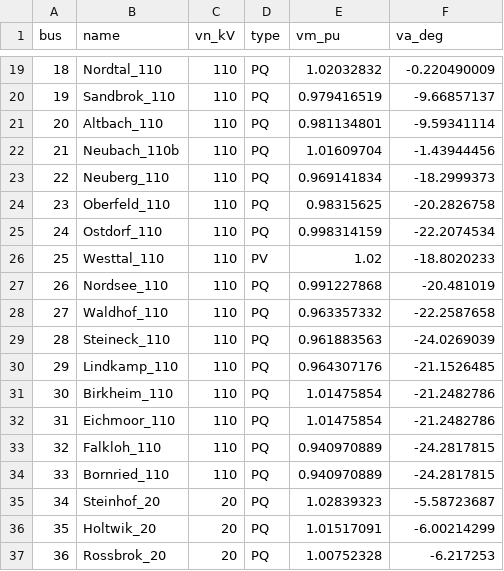
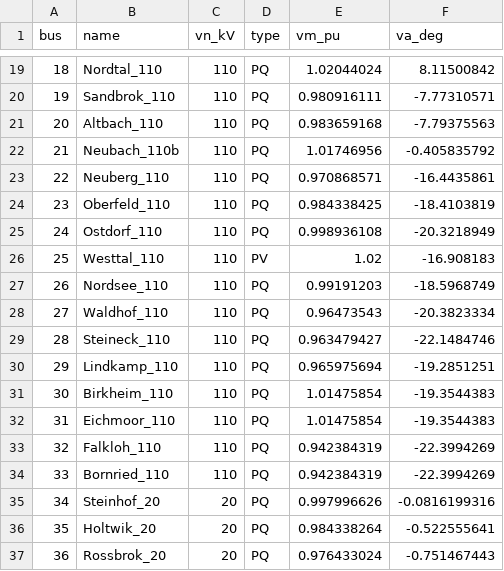
Before and after one commit to Welthulk/pvpq-study, a CSV file: results/solutions/sp_case60_narrow_active_set_guard_on.csv, drawn as a sheet; only a part is shown, gaps mark what is left out; the diff covers the shown part only.

```diff
--- a/results/solutions/sp_case60_narrow_active_set_guard_on.csv
+++ b/results/solutions/sp_case60_narrow_active_set_guard_on.csv
@@ -19,19 +19,19 @@ bus,name,vn_kV,type,vm_pu,va_deg
-18,Nordtal_110,110,PQ,1.02032832,-0.220490009
-19,Sandbrok_110,110,PQ,0.979416519,-9.66857137
-20,Altbach_110,110,PQ,0.981134801,-9.59341114
-21,Neubach_110b,110,PQ,1.01609704,-1.43944456
-22,Neuberg_110,110,PQ,0.969141834,-18.2999373
-23,Oberfeld_110,110,PQ,0.98315625,-20.2826758
-24,Ostdorf_110,110,PQ,0.998314159,-22.2074534
-25,Westtal_110,110,PV,1.02,-18.8020233
-26,Nordsee_110,110,PQ,0.991227868,-20.481019
-27,Waldhof_110,110,PQ,0.963357332,-22.2587658
-28,Steineck_110,110,PQ,0.961883563,-24.0269039
-29,Lindkamp_110,110,PQ,0.964307176,-21.1526485
-30,Birkheim_110,110,PQ,1.01475854,-21.2482786
-31,Eichmoor_110,110,PQ,1.01475854,-21.2482786
-32,Falkloh_110,110,PQ,0.940970889,-24.2817815
-33,Bornried_110,110,PQ,0.940970889,-24.2817815
-34,Steinhof_20,20,PQ,1.02839323,-5.58723687
-35,Holtwik_20,20,PQ,1.01517091,-6.00214299
-36,Rossbrok_20,20,PQ,1.00752328,-6.217253
+18,Nordtal_110,110,PQ,1.02044024,8.11500842
+19,Sandbrok_110,110,PQ,0.980916111,-7.77310571
+20,Altbach_110,110,PQ,0.983659168,-7.79375563
+21,Neubach_110b,110,PQ,1.01746956,-0.405835792
+22,Neuberg_110,110,PQ,0.970868571,-16.4435861
+23,Oberfeld_110,110,PQ,0.984338425,-18.4103819
+24,Ostdorf_110,110,PQ,0.998936108,-20.3218949
+25,Westtal_110,110,PV,1.02,-16.908183
+26,Nordsee_110,110,PQ,0.99191203,-18.5968749
+27,Waldhof_110,110,PQ,0.96473543,-20.3823334
+28,Steineck_110,110,PQ,0.963479427,-22.1484746
+29,Lindkamp_110,110,PQ,0.965975694,-19.2851251
+30,Birkheim_110,110,PQ,1.01475854,-19.3544383
+31,Eichmoor_110,110,PQ,1.01475854,-19.3544383
+32,Falkloh_110,110,PQ,0.942384319,-22.3994269
+33,Bornried_110,110,PQ,0.942384319,-22.3994269
+34,Steinhof_20,20,PQ,0.997996626,-0.0816199316
+35,Holtwik_20,20,PQ,0.984338264,-0.522555641
+36,Rossbrok_20,20,PQ,0.976433024,-0.751467443
```
Also changed, not shown: 79 edited cells elsewhere in this file, results/pairs.csv, results/runs.csv, 10 other files.
